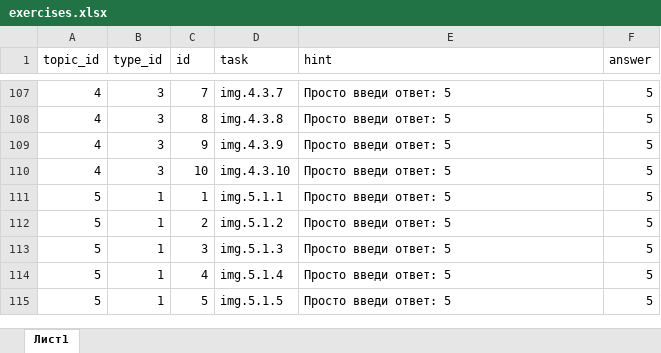
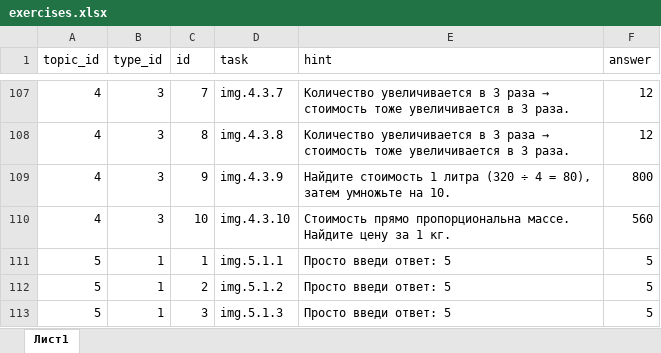
Before and after one commit to liteobsidian/physics, an Excel workbook: src/sources/exercises.xlsx, sheet Лист1, drawn as a sheet; only a part is shown, gaps mark what is left out; the shorter side is filled out with more unchanged rows; values as stored, in another font and other column widths than the file's, no borders; the diff covers the shown part only; the diff names each change by its address in the sheet, - before the commit and + after, or states it on an @@ line.

```diff
--- a/src/sources/exercises.xlsx (sheet Лист1)
+++ b/src/sources/exercises.xlsx (sheet Лист1)
@@ E107:E108 (hint): Просто введи ответ: 5 → Количество увеличивается в 3 раза → стоимость тоже увеличивается в 3 раза. @@
-F107:F108 (answer): 5
+F107:F108 (answer): 12
-E109 (hint): Просто введи ответ: 5
+E109 (hint): Найдите стоимость 1 литра (320 ÷ 4 = 80), затем умножьте на 10.
-F109 (answer): 5
+F109 (answer): 800
-E110 (hint): Просто введи ответ: 5
+E110 (hint): Стоимость прямо пропорциональна массе. Найдите цену за 1 кг.
-F110 (answer): 5
+F110 (answer): 560
```
Also changed, not shown: 32 edited cells elsewhere in this sheet, 47 other files.
